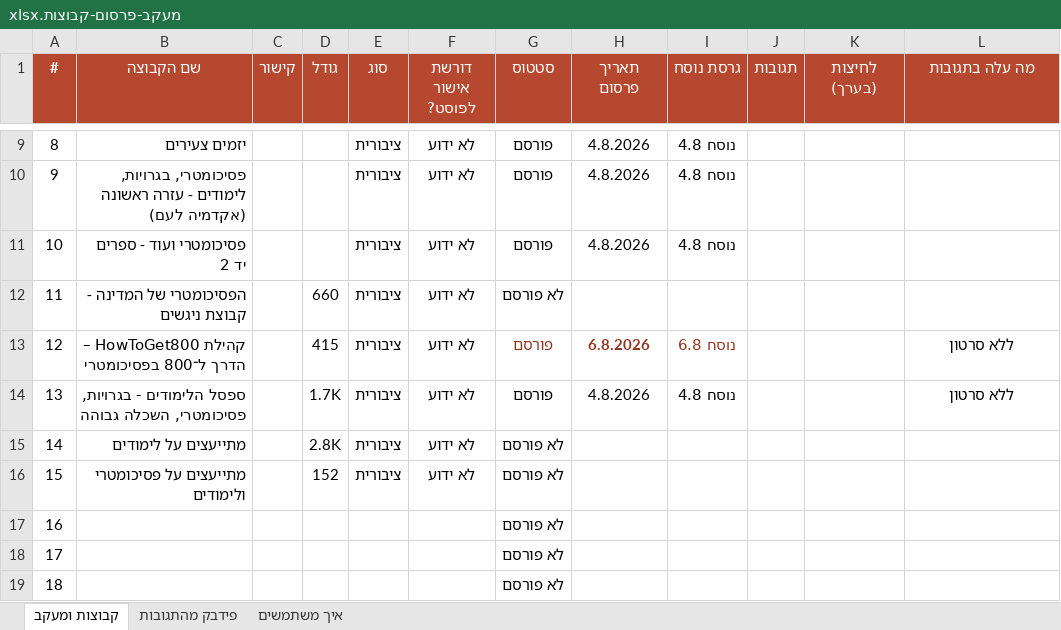
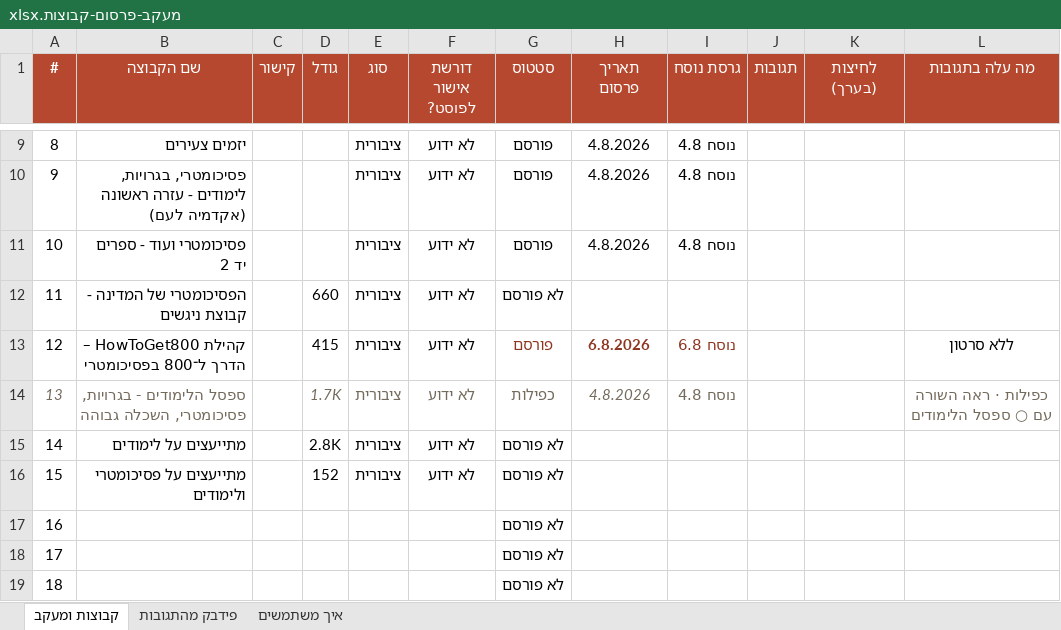
Before and after one commit to 800plus-app/800.Plus, an Excel workbook: שיווק/תוכניות/מעקב-פרסום-קבוצות.xlsx, sheet קבוצות ומעקב, drawn as a sheet; only a part is shown, gaps mark what is left out; values as stored, in another font and other column widths than the file's, no borders; the diff names each change by its address in the sheet, - before the commit and + after, or states it on an @@ line.

```diff
--- a/שיווק/תוכניות/מעקב-פרסום-קבוצות.xlsx (sheet קבוצות ומעקב)
+++ b/שיווק/תוכניות/מעקב-פרסום-קבוצות.xlsx (sheet קבוצות ומעקב)
@@ A14:B14 italic: off → on, text colour: black → #736A5C @@
@@ D14:I14 italic: off → on, text colour: black → #736A5C @@
-G14 (סטטוס): פורסם
+G14 (סטטוס): כפילות
-L14 (מה עלה בתגובות): ללא סרטון
+L14 (מה עלה בתגובות): כפילות · ראה השורה עם ○ ספסל הלימודים
@@ L14 italic: off → on, text colour: black → #736A5C @@
```
